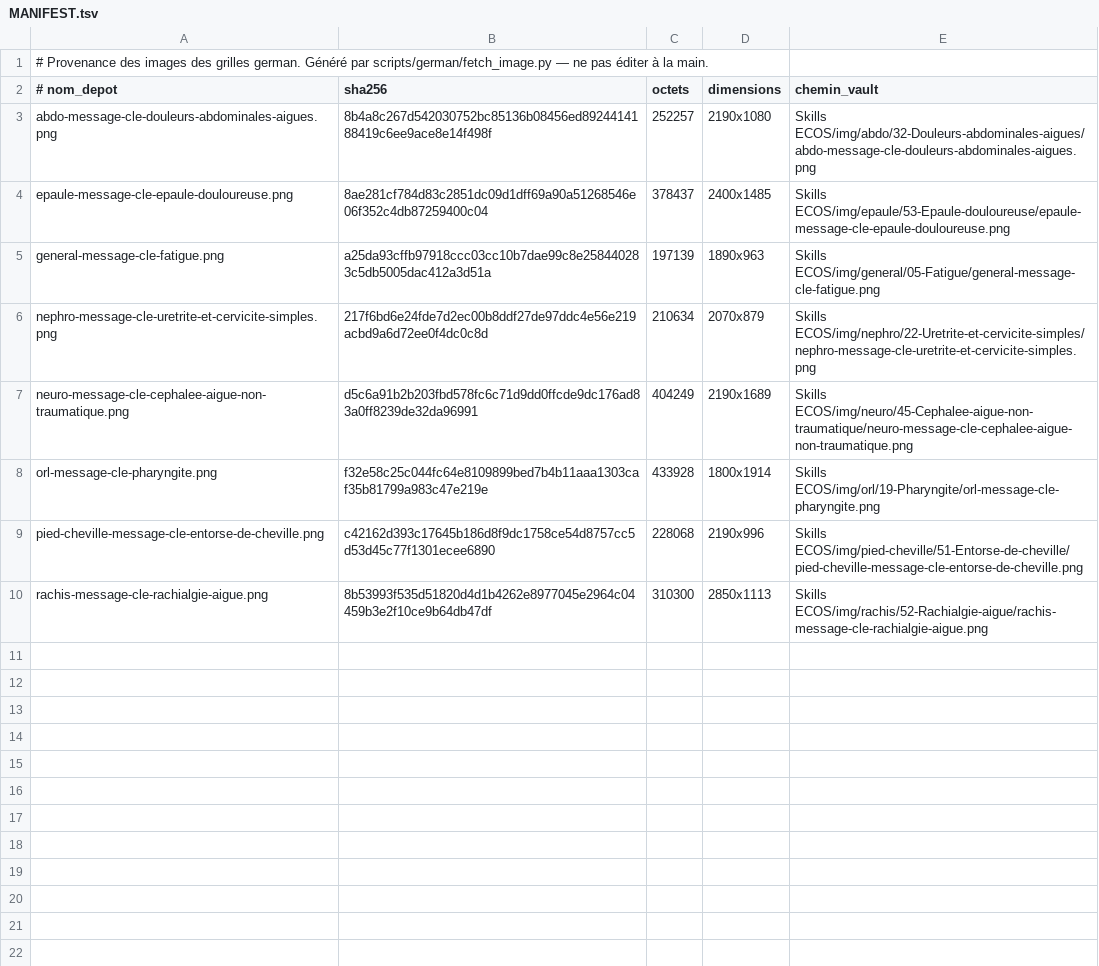
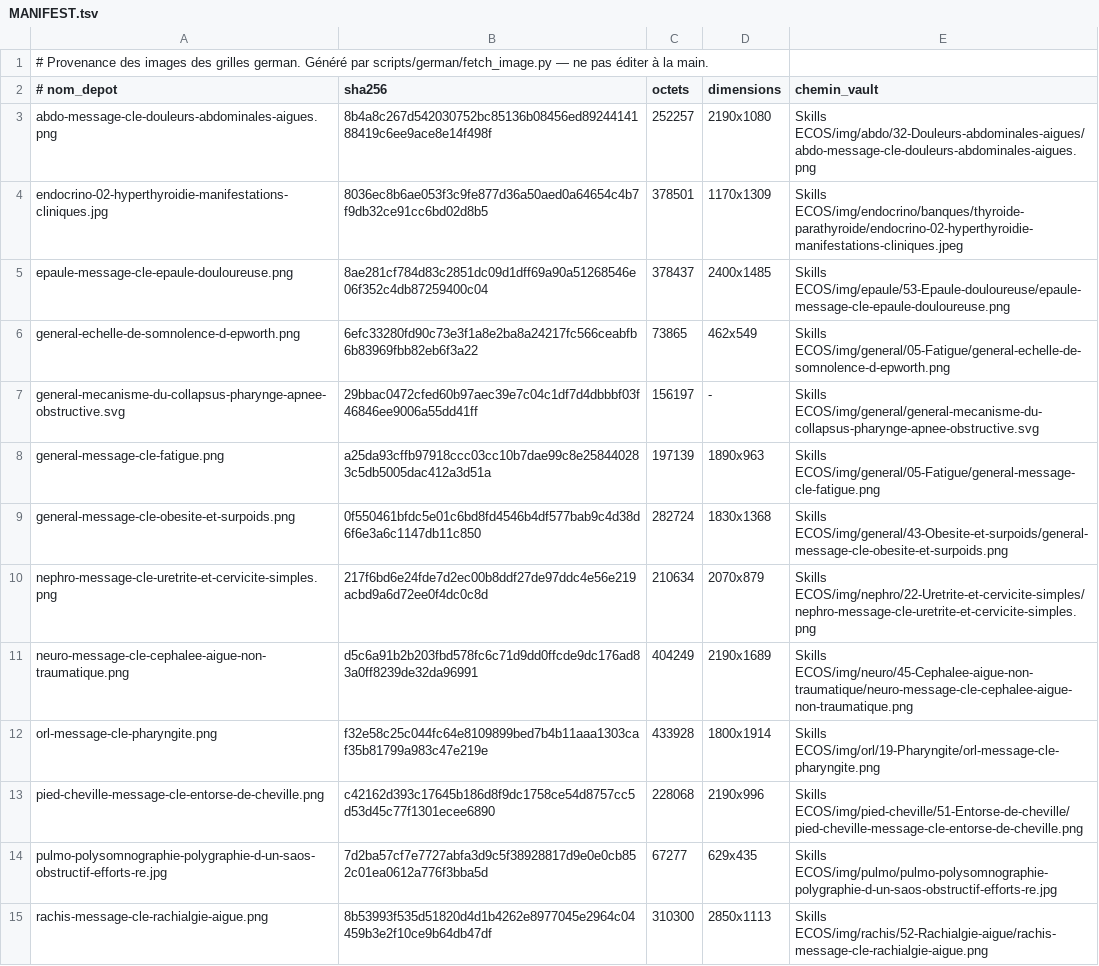
Before and after one commit to bicou86/grilles-ecos, a TSV file: cases/img/amboss/MANIFEST.tsv, drawn as a sheet.

```diff
--- a/cases/img/amboss/MANIFEST.tsv
+++ b/cases/img/amboss/MANIFEST.tsv
@@ -3,4 +3,8 @@
 abdo-message-cle-douleurs-abdominales-aigues.png	8b4a8c267d542030752bc85136b08456ed8924414188419c6ee9ace8e14f498f	252257	2190x1080	Skills ECOS/img/abdo/32-Douleurs-abdominales-aigues/abdo-message-cle-douleurs-abdominales-aigues.png
+endocrino-02-hyperthyroidie-manifestations-cliniques.jpg	8036ec8b6ae053f3c9fe877d36a50aed0a64654c4b7f9db32ce91cc6bd02d8b5	378501	1170x1309	Skills ECOS/img/endocrino/banques/thyroide-parathyroide/endocrino-02-hyperthyroidie-manifestations-cliniques.jpeg
 epaule-message-cle-epaule-douloureuse.png	8ae281cf784d83c2851dc09d1dff69a90a51268546e06f352c4db87259400c04	378437	2400x1485	Skills ECOS/img/epaule/53-Epaule-douloureuse/epaule-message-cle-epaule-douloureuse.png
+general-echelle-de-somnolence-d-epworth.png	6efc33280fd90c73e3f1a8e2ba8a24217fc566ceabfb6b83969fbb82eb6f3a22	73865	462x549	Skills ECOS/img/general/05-Fatigue/general-echelle-de-somnolence-d-epworth.png
+general-mecanisme-du-collapsus-pharynge-apnee-obstructive.svg	29bbac0472cfed60b97aec39e7c04c1df7d4dbbbf03f46846ee9006a55dd41ff	156197	-	Skills ECOS/img/general/general-mecanisme-du-collapsus-pharynge-apnee-obstructive.svg
 general-message-cle-fatigue.png	a25da93cffb97918ccc03cc10b7dae99c8e258440283c5db5005dac412a3d51a	197139	1890x963	Skills ECOS/img/general/05-Fatigue/general-message-cle-fatigue.png
+general-message-cle-obesite-et-surpoids.png	0f550461bfdc5e01c6bd8fd4546b4df577bab9c4d38d6f6e3a6c1147db11c850	282724	1830x1368	Skills ECOS/img/general/43-Obesite-et-surpoids/general-message-cle-obesite-et-surpoids.png
 nephro-message-cle-uretrite-et-cervicite-simples.png	217f6bd6e24fde7d2ec00b8ddf27de97ddc4e56e219acbd9a6d72ee0f4dc0c8d	210634	2070x879	Skills ECOS/img/nephro/22-Uretrite-et-cervicite-simples/nephro-message-cle-uretrite-et-cervicite-simples.png
@@ -9,2 +13,3 @@ orl-message-cle-pharyngite.png	f32e58c25c044fc64e8109899bed7b4b11aaa1303caf35b81
 pied-cheville-message-cle-entorse-de-cheville.png	c42162d393c17645b186d8f9dc1758ce54d8757cc5d53d45c77f1301ecee6890	228068	2190x996	Skills ECOS/img/pied-cheville/51-Entorse-de-cheville/pied-cheville-message-cle-entorse-de-cheville.png
+pulmo-polysomnographie-polygraphie-d-un-saos-obstructif-efforts-re.jpg	7d2ba57cf7e7727abfa3d9c5f38928817d9e0e0cb852c01ea0612a776f3bba5d	67277	629x435	Skills ECOS/img/pulmo/pulmo-polysomnographie-polygraphie-d-un-saos-obstructif-efforts-re.jpg
 rachis-message-cle-rachialgie-aigue.png	8b53993f535d51820d4d1b4262e8977045e2964c04459b3e2f10ce9b64db47df	310300	2850x1113	Skills ECOS/img/rachis/52-Rachialgie-aigue/rachis-message-cle-rachialgie-aigue.png
```
Also changed, not shown: 7 other files.
